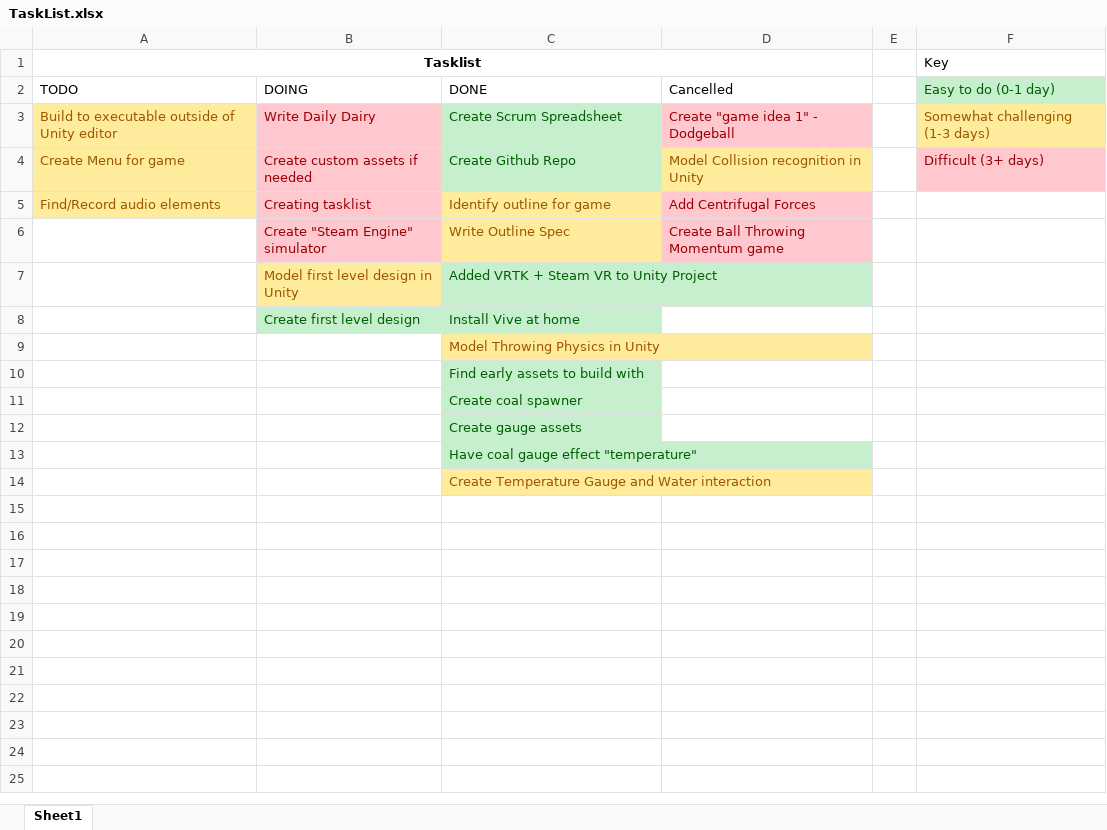
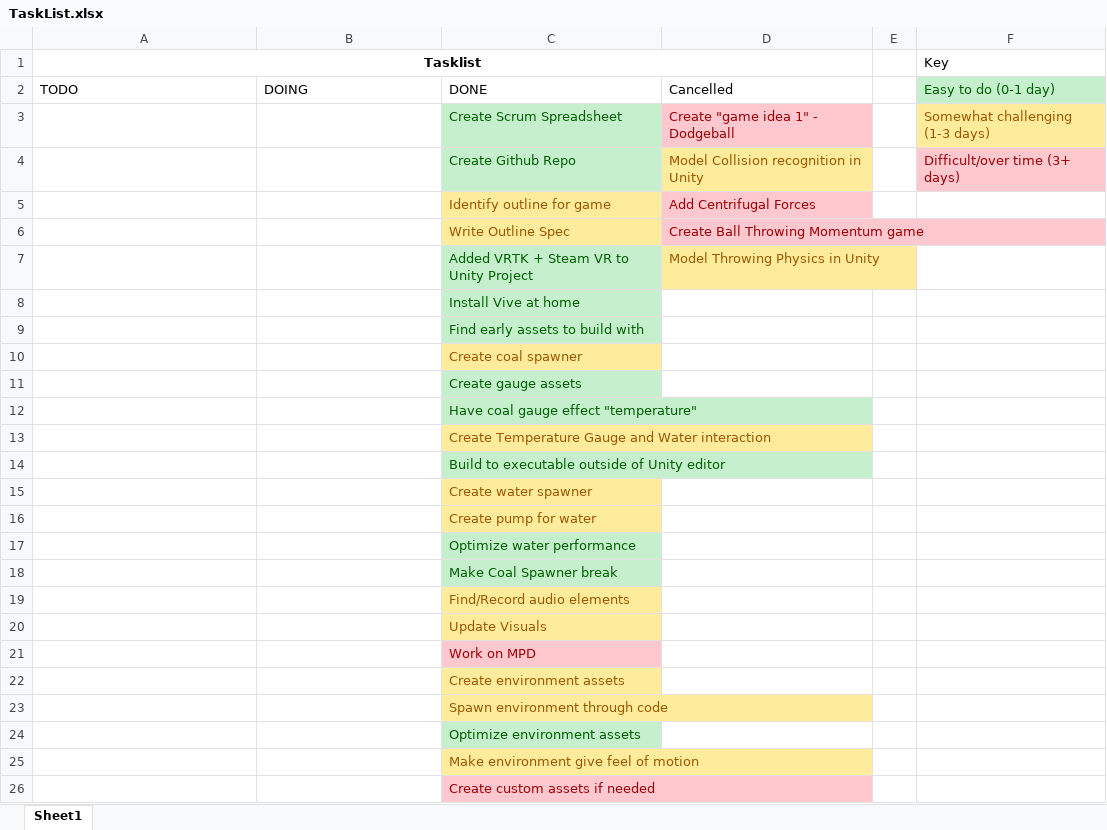
Before and after one commit to ShanklyCragg/MMP, an Excel workbook: TaskList.xlsx, sheet Sheet1, drawn as a sheet; only a part is shown; values as stored, in another font and other column widths than the file's, no borders; removed rows and columns are numbered as before the commit, all else as after; the diff covers the shown part only; the diff names each change by its address in the sheet, - before the commit and + after, or states it on an @@ line.

```diff
--- a/TaskList.xlsx (sheet Sheet1)
+++ b/TaskList.xlsx (sheet Sheet1)
-A3 (Tasklist): Build to executable outside of Unity editor
+A3 (Tasklist): (empty)
-A3:A5 fill: #FFEB9C
+A3:A5 fill: none
-B3: Write Daily Dairy
+B3: (empty)
-B3:B6 fill: #FFC7CE
+B3:B6 fill: none
-A4 (Tasklist): Create Menu for game
+A4 (Tasklist): (empty)
-B4: Create custom assets if needed
+B4: (empty)
-F4 (Key): Difficult (3+ days)
+F4 (Key): Difficult/over time (3+ days)
-A5 (Tasklist): Find/Record audio elements
+A5 (Tasklist): (empty)
-B5: Creating tasklist
+B5: (empty)
-B6: Create "Steam Engine" simulator
+B6: (empty)
-B7: Model first level design in Unity
+B7: (empty)
-B7 fill: #FFEB9C
+B7 fill: none
-D7: (empty)
+D7: Model Throwing Physics in Unity
-D7 fill: none
+D7 fill: #FFEB9C
-B8: Create first level design
+B8: (empty)
-B8 fill: #C6EFCE
+B8 fill: none
-row 9:  |  | Model Throwing Physics in Unity
@@ C10 fill: #C6EFCE → #FFEB9C, text colour: #006100 → #9C5700 @@
+row 14:  |  | Build to executable outside of Unity editor
+row 15:  |  | Create water spawner
+row 16:  |  | Create pump for water
+row 17:  |  | Optimize water performance
+row 18:  |  | Make Coal Spawner break
+row 19:  |  | Find/Record audio elements
+row 20:  |  | Update Visuals
+row 21:  |  | Work on MPD
+row 22:  |  | Create environment assets
+row 23:  |  | Spawn environment through code
+row 24:  |  | Optimize environment assets
+row 25:  |  | Make environment give feel of motion
+row 26:  |  | Create custom assets if needed
```
Also changed, not shown: 5 added rows elsewhere in this sheet, 4 other files.
